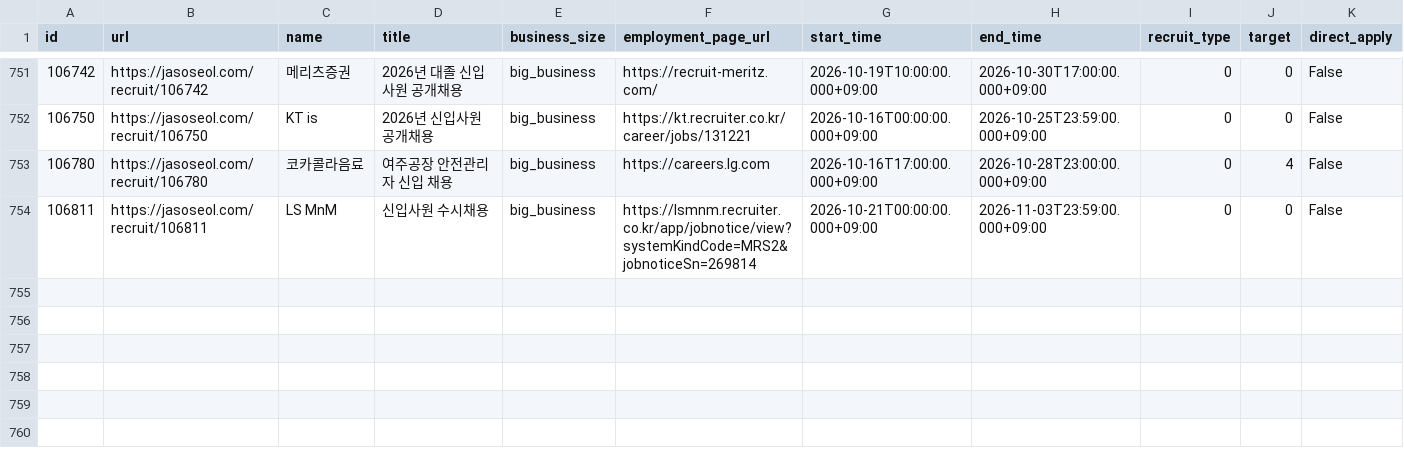
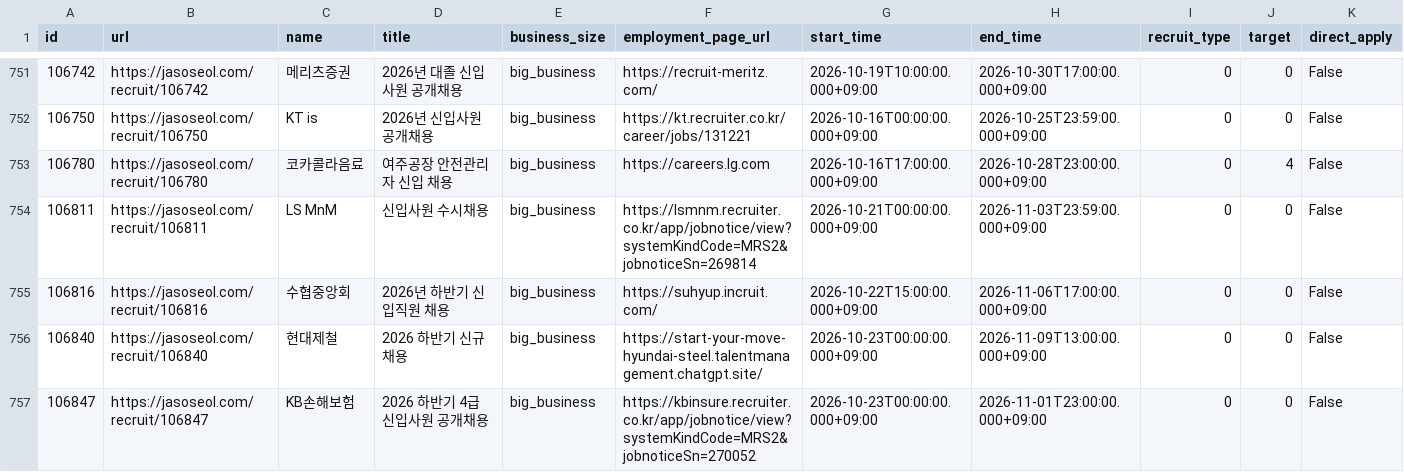
Before and after one commit to nukktae/ajildaa-ory, a CSV file: data/postings.csv, drawn as a sheet; only a part is shown, gaps mark what is left out; rows hold the shown columns only; the diff names each change by its address in the sheet, - before the commit and + after, or states it on an @@ line.

```diff
--- a/data/postings.csv
+++ b/data/postings.csv
+row 755: 106816 | https://jasoseol.com/recruit/106816 | 수협중앙회 | 2026년 하반기 신입직원 채용 | big_business | https://suhyup.incruit.com/ | 2026-10-22T15:00:00.000+09:00 | 2026-11-06T17:00:00.000+09:00 | 0 | 0 | False
+row 756: 106840 | https://jasoseol.com/recruit/106840 | 현대제철 | 2026 하반기 신규채용 | big_business | https://start-your-move-hyundai-steel.talentmanagement.chatgpt.site/ | 2026-10-23T00:00:00.000+09:00 | 2026-11-09T13:00:00.000+09:00 | 0 | 0 | False
+row 757: 106847 | https://jasoseol.com/recruit/106847 | KB손해보험 | 2026 하반기 4급 신입사원 공개채용 | big_business | https://kbinsure.recruiter.co.kr/app/jobnotice/view?systemKindCode=MRS2&jobnoticeSn=270052 | 2026-10-23T00:00:00.000+09:00 | 2026-11-01T23:00:00.000+09:00 | 0 | 0 | False
```
Also changed, not shown: data/new-postings.csv, 2 other files.
